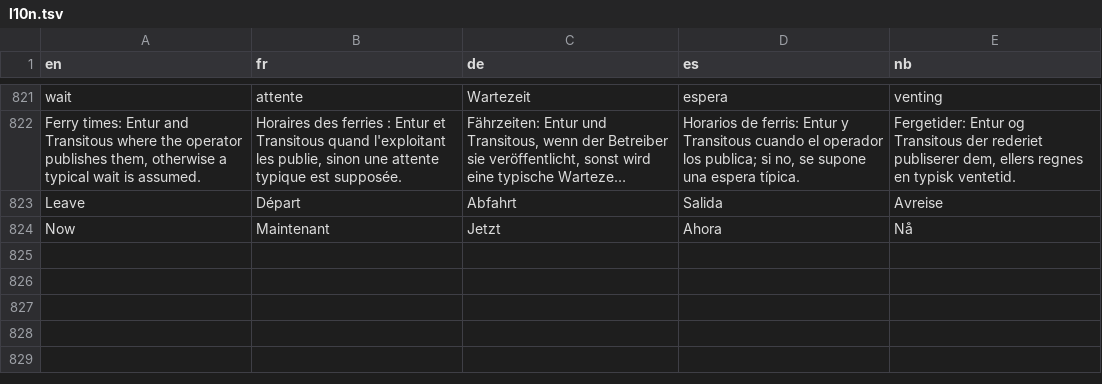
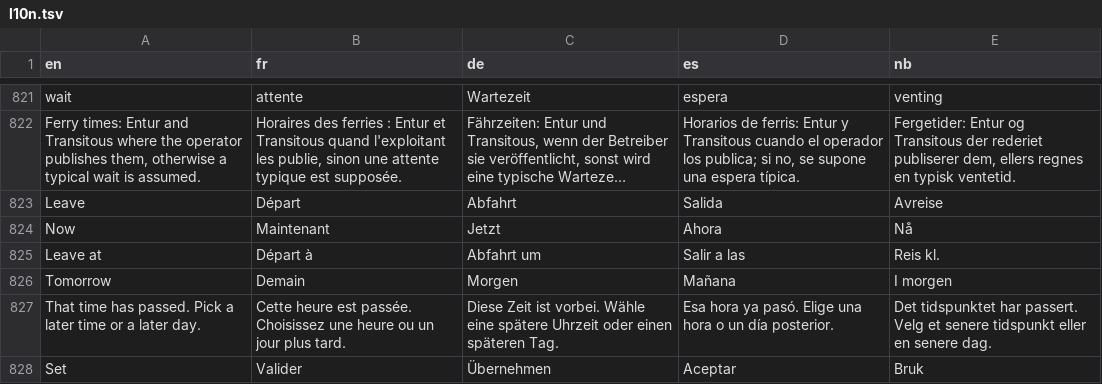
Before and after one commit to Skadgar/lionflow, a TSV file: app/src/main/assets/l10n.tsv, drawn as a sheet; only a part is shown, gaps mark what is left out; long unchanged cells end in …; the diff names each change by its address in the sheet, - before the commit and + after, or states it on an @@ line.

```diff
--- a/app/src/main/assets/l10n.tsv
+++ b/app/src/main/assets/l10n.tsv
+row 825: Leave at | Départ à | Abfahrt um | Salir a las | Reis kl.
+row 826: Tomorrow | Demain | Morgen | Mañana | I morgen
+row 827: That time has passed. Pick a later time or a later day. | Cette heure est passée. Choisissez une heure ou un jour plus tard. | Diese Zeit ist vorbei. Wähle eine spätere Uhrzeit oder einen späteren Tag. | Esa hora ya pasó. Elige una hora o un día posterior. | Det tidspunktet har passert. Velg et senere tidspunkt eller en senere dag.
+row 828: Set | Valider | Übernehmen | Aceptar | Bruk
```
Also changed, not shown: 2 other files.
